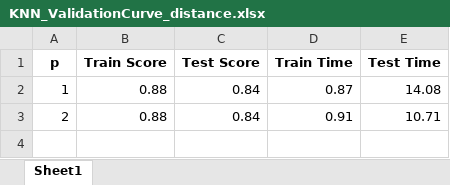
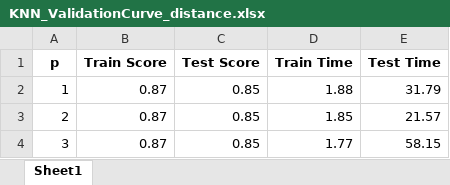
Before and after one commit to sagniksinha/CS7641, an Excel workbook: Data/Bank_churn/Images/KNN_ValidationCurve_distance.xlsx, sheet Sheet1, drawn as a sheet; values as stored, in another font and other column widths than the file's, no borders; the diff names each change by its address in the sheet, - before the commit and + after, or states it on an @@ line.

```diff
--- a/Data/Bank_churn/Images/KNN_ValidationCurve_distance.xlsx (sheet Sheet1)
+++ b/Data/Bank_churn/Images/KNN_ValidationCurve_distance.xlsx (sheet Sheet1)
-B2:B3 (Train Score): 0.88
+B2:B3 (Train Score): 0.87
-C2:C3 (Test Score): 0.84
+C2:C3 (Test Score): 0.85
-D2 (Train Time): 0.87
+D2 (Train Time): 1.88
-E2 (Test Time): 14.08
+E2 (Test Time): 31.79
-D3 (Train Time): 0.91
+D3 (Train Time): 1.85
-E3 (Test Time): 10.71
+E3 (Test Time): 21.57
+row 4: 3 | 0.87 | 0.85 | 1.77 | 58.15
```
Also changed, not shown: 5 other files.
